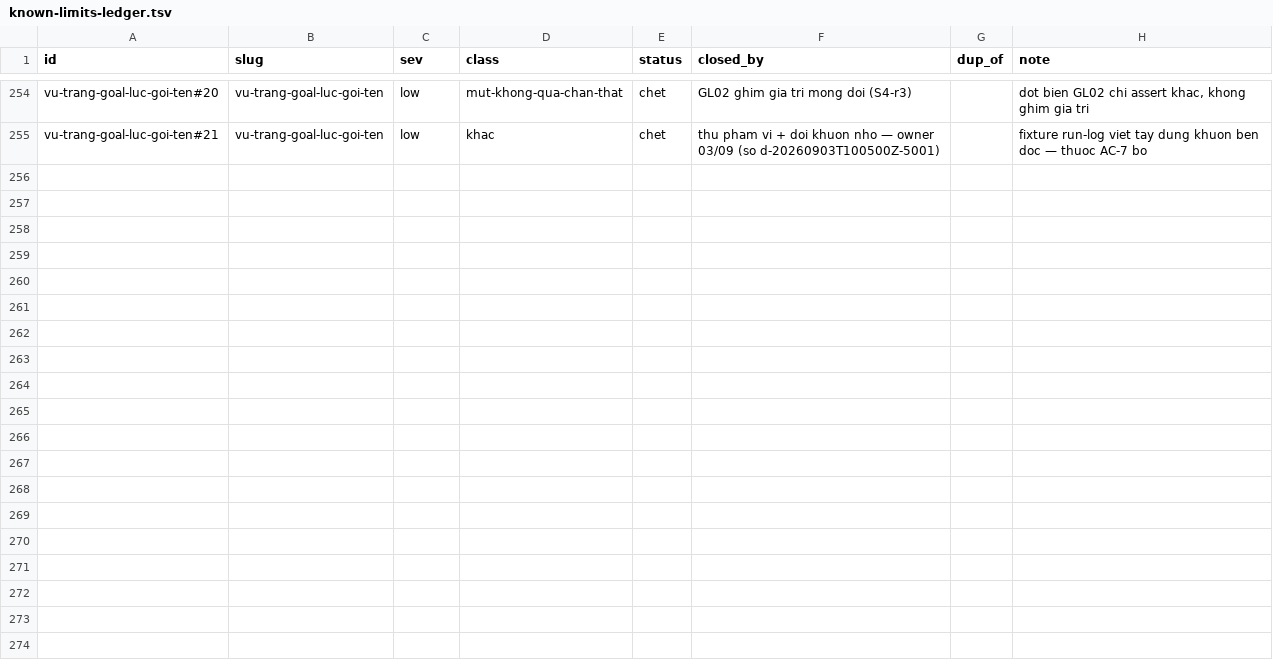
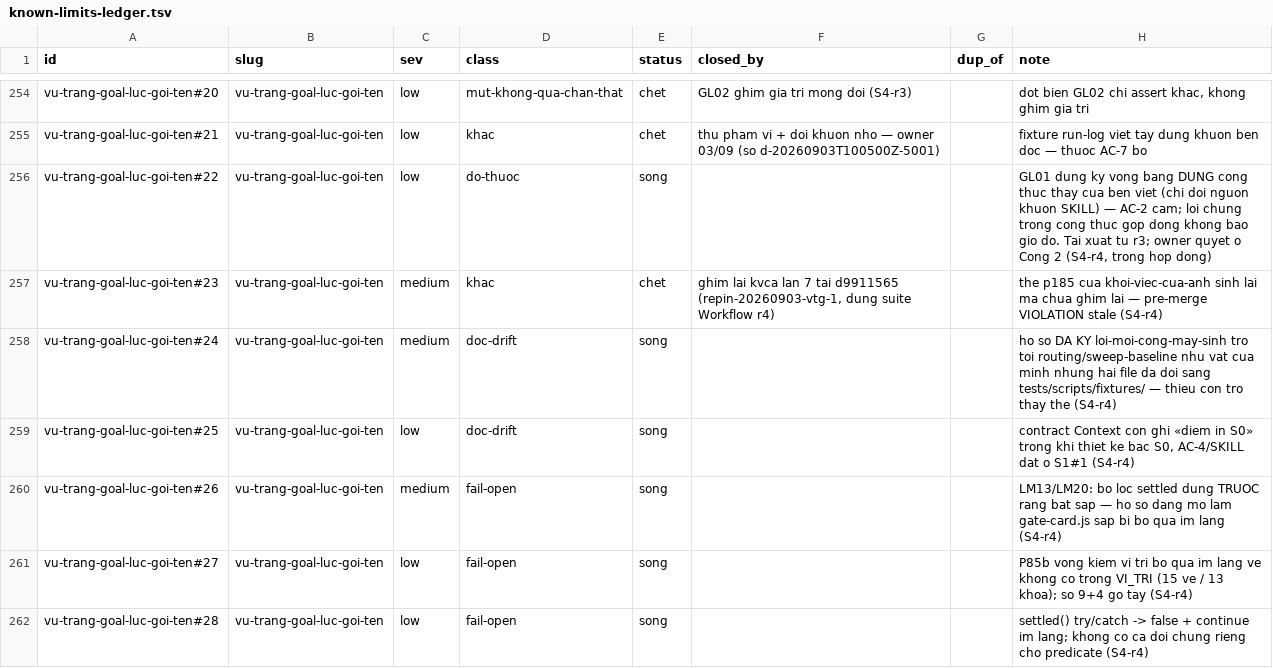
Before and after one commit to phanlemanh/acceptance-gate-kit, a TSV file: docs/research/known-limits-ledger.tsv, drawn as a sheet; only a part is shown, gaps mark what is left out.

```diff
--- a/docs/research/known-limits-ledger.tsv
+++ b/docs/research/known-limits-ledger.tsv
@@ -255 +255,8 @@ vu-trang-goal-luc-goi-ten#20	vu-trang-goal-luc-goi-ten	low	mut-khong-qua-chan-th
 vu-trang-goal-luc-goi-ten#21	vu-trang-goal-luc-goi-ten	low	khac	chet	thu pham vi + doi khuon nho — owner 03/09 (so d-20260903T100500Z-5001)		fixture run-log viet tay dung khuon ben doc — thuoc AC-7 bo
+vu-trang-goal-luc-goi-ten#22	vu-trang-goal-luc-goi-ten	low	do-thuoc	song			GL01 dung ky vong bang DUNG cong thuc thay cua ben viet (chi doi nguon khuon SKILL) — AC-2 cam; loi chung trong cong thuc gop dong khong bao gio do. Tai xuat tu r3; owner quyet o Cong 2 (S4-r4, trong hop dong)
+vu-trang-goal-luc-goi-ten#23	vu-trang-goal-luc-goi-ten	medium	khac	chet	ghim lai kvca lan 7 tai d9911565 (repin-20260903-vtg-1, dung suite Workflow r4)		the p185 cua khoi-viec-cua-anh sinh lai ma chua ghim lai — pre-merge VIOLATION stale (S4-r4)
+vu-trang-goal-luc-goi-ten#24	vu-trang-goal-luc-goi-ten	medium	doc-drift	song			ho so DA KY loi-moi-cong-may-sinh tro toi routing/sweep-baseline nhu vat cua minh nhung hai file da doi sang tests/scripts/fixtures/ — thieu con tro thay the (S4-r4)
+vu-trang-goal-luc-goi-ten#25	vu-trang-goal-luc-goi-ten	low	doc-drift	song			contract Context con ghi «diem in S0» trong khi thiet ke bac S0, AC-4/SKILL dat o S1#1 (S4-r4)
+vu-trang-goal-luc-goi-ten#26	vu-trang-goal-luc-goi-ten	medium	fail-open	song			LM13/LM20: bo loc settled dung TRUOC rang bat sap — ho so dang mo lam gate-card.js sap bi bo qua im lang (S4-r4)
+vu-trang-goal-luc-goi-ten#27	vu-trang-goal-luc-goi-ten	low	fail-open	song			P85b vong kiem vi tri bo qua im lang ve khong co trong VI_TRI (15 ve / 13 khoa); so 9+4 go tay (S4-r4)
+vu-trang-goal-luc-goi-ten#28	vu-trang-goal-luc-goi-ten	low	fail-open	song			settled() try/catch -> false + continue im lang; khong co ca doi chung rieng cho predicate (S4-r4)
```
Also changed, not shown: 8 other files.
